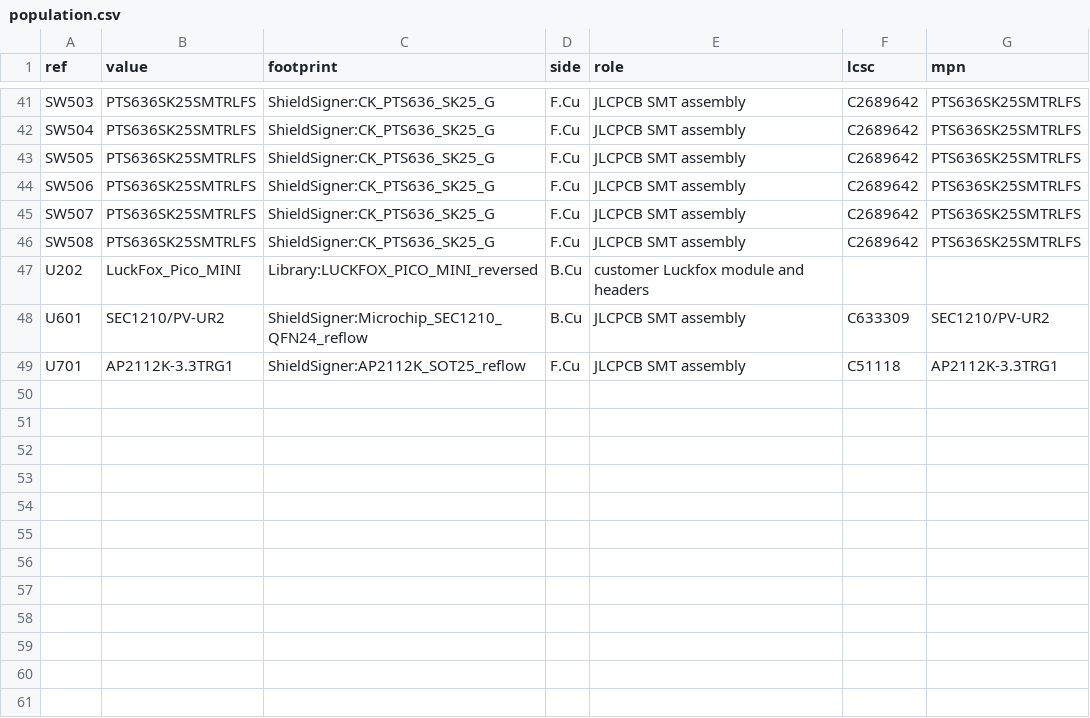
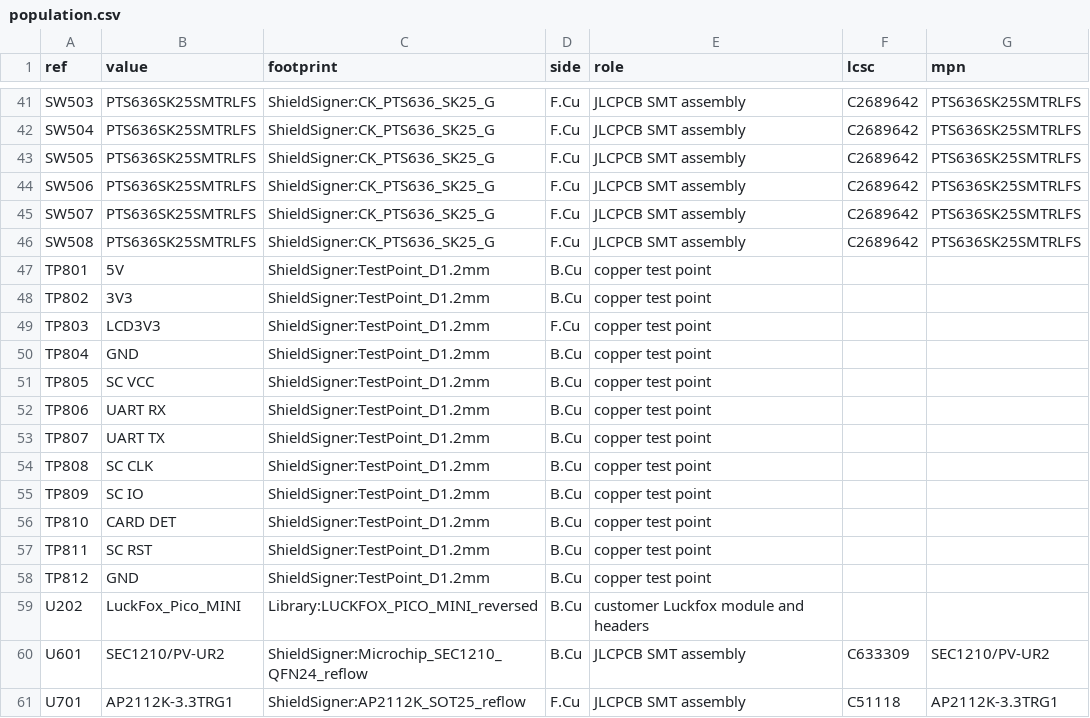
Before and after one commit to lightningspore/shieldsigner-dev, a CSV file: variants/lcd-module-2.8/manufacturing/population.csv, drawn as a sheet; only a part is shown, gaps mark what is left out.

```diff
--- a/variants/lcd-module-2.8/manufacturing/population.csv
+++ b/variants/lcd-module-2.8/manufacturing/population.csv
@@ -46,2 +46,14 @@ SW507,PTS636SK25SMTRLFS,ShieldSigner:CK_PTS636_SK25_G,F.Cu,JLCPCB SMT assembly,C
 SW508,PTS636SK25SMTRLFS,ShieldSigner:CK_PTS636_SK25_G,F.Cu,JLCPCB SMT assembly,C2689642,PTS636SK25SMTRLFS
+TP801,5V,ShieldSigner:TestPoint_D1.2mm,B.Cu,copper test point,,
+TP802,3V3,ShieldSigner:TestPoint_D1.2mm,B.Cu,copper test point,,
+TP803,LCD3V3,ShieldSigner:TestPoint_D1.2mm,F.Cu,copper test point,,
+TP804,GND,ShieldSigner:TestPoint_D1.2mm,B.Cu,copper test point,,
+TP805,SC VCC,ShieldSigner:TestPoint_D1.2mm,B.Cu,copper test point,,
+TP806,UART RX,ShieldSigner:TestPoint_D1.2mm,B.Cu,copper test point,,
+TP807,UART TX,ShieldSigner:TestPoint_D1.2mm,B.Cu,copper test point,,
+TP808,SC CLK,ShieldSigner:TestPoint_D1.2mm,B.Cu,copper test point,,
+TP809,SC IO,ShieldSigner:TestPoint_D1.2mm,B.Cu,copper test point,,
+TP810,CARD DET,ShieldSigner:TestPoint_D1.2mm,B.Cu,copper test point,,
+TP811,SC RST,ShieldSigner:TestPoint_D1.2mm,B.Cu,copper test point,,
+TP812,GND,ShieldSigner:TestPoint_D1.2mm,B.Cu,copper test point,,
 U202,LuckFox_Pico_MINI,Library:LUCKFOX_PICO_MINI_reversed,B.Cu,customer Luckfox module and headers,,
```
Also changed, not shown: variants/lcd-module-2.8/manufacturing/cpl-jlcpcb.csv, 33 other files.
